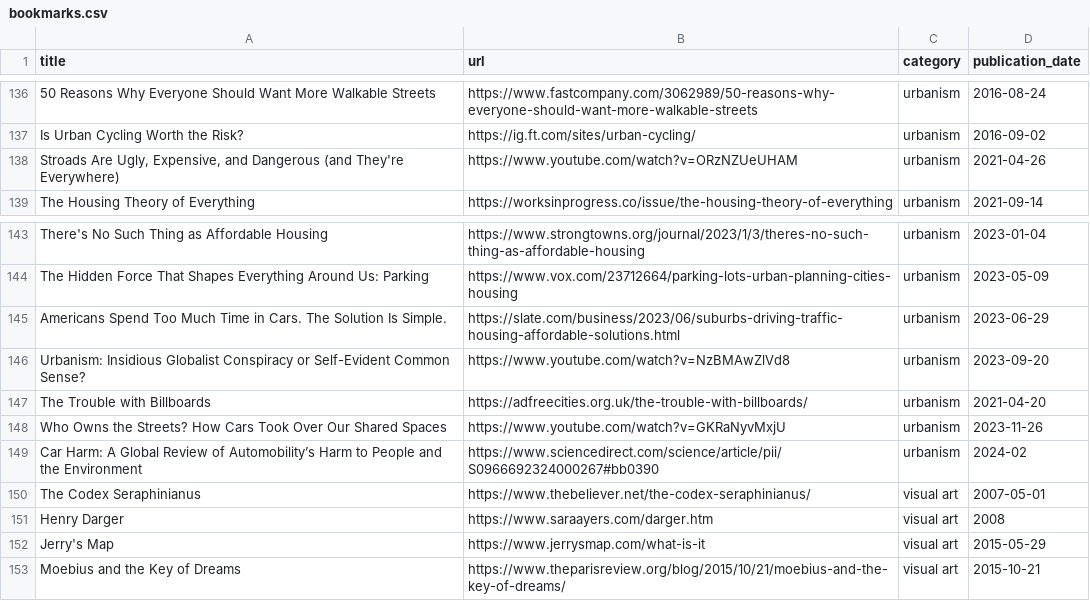
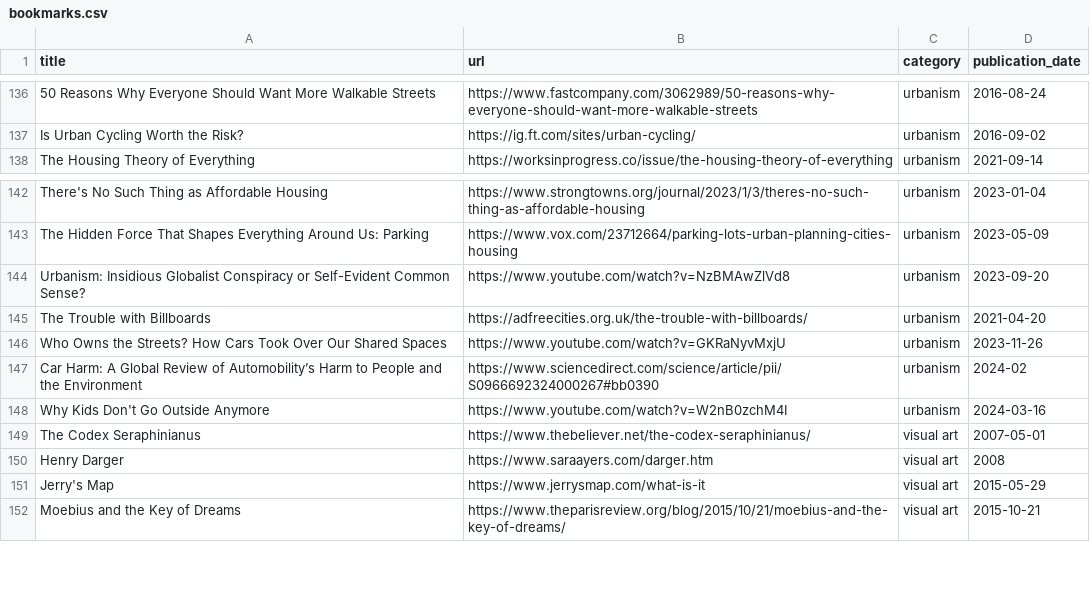
Before and after one commit to jdonland/bookmarks, a CSV file: bookmarks.csv, drawn as a sheet; only a part is shown, gaps mark what is left out; removed rows and columns are numbered as before the commit, all else as after; the diff names each change by its address in the sheet, - before the commit and + after, or states it on an @@ line.

Commit message:
add why kids don't go outside anymore

```diff
--- a/bookmarks.csv
+++ b/bookmarks.csv
-row 138: Stroads Are Ugly, Expensive, and Dangerous (and They're Everywhere) | https://www.youtube.com/watch?v=ORzNZUeUHAM | urbanism | 2021-04-26
-row 145: Americans Spend Too Much Time in Cars. The Solution Is Simple. | https://slate.com/business/2023/06/suburbs-driving-traffic-housing-affordable-solutions.html | urbanism | 2023-06-29
+row 148: Why Kids Don't Go Outside Anymore | https://www.youtube.com/watch?v=W2nB0zchM4I | urbanism | 2024-03-16
```
Also changed, not shown: 1 other file.
